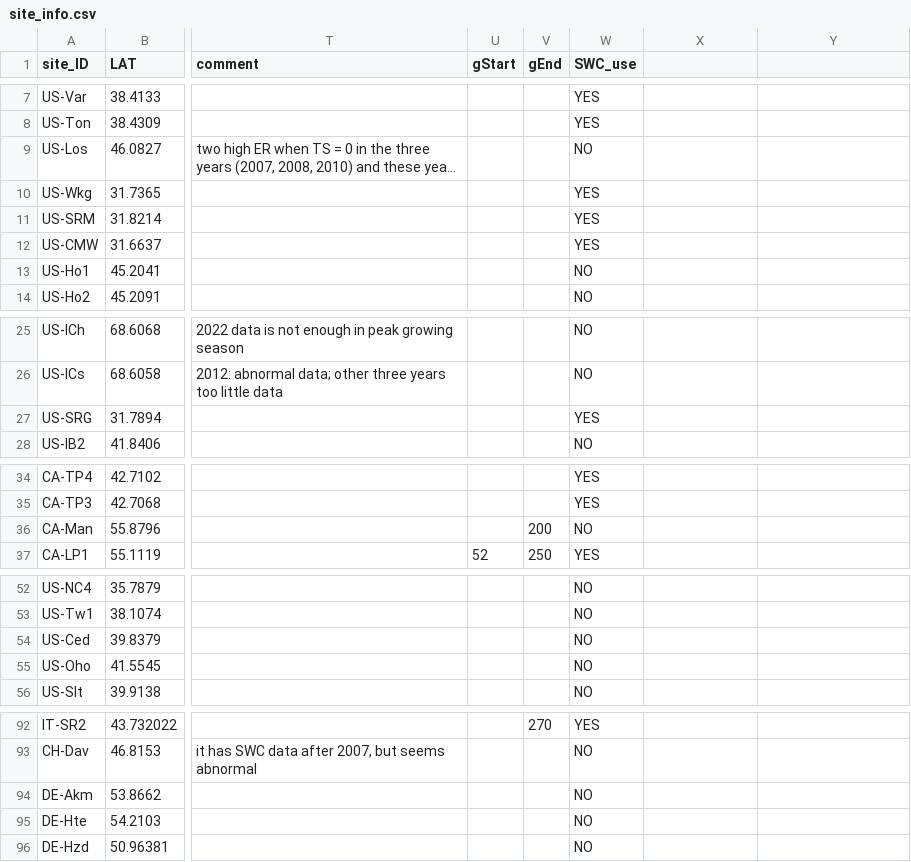
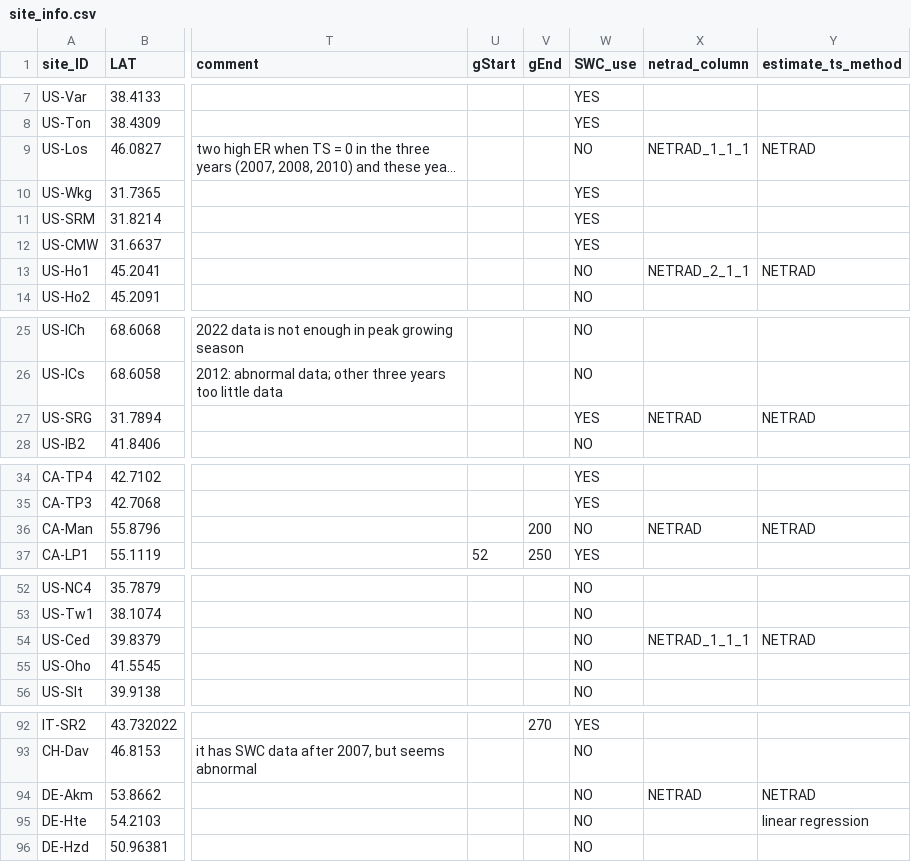
Before and after one commit to ashiklom/thermal_acclimation_in_ecosystem_respiration, a CSV file: data-core/site_info.csv, drawn as a sheet; only a part is shown, gaps mark what is left out; long unchanged cells end in …; the diff covers the shown part only; the diff names each change by its address in the sheet, - before the commit and + after, or states it on an @@ line.

```diff
--- a/data-core/site_info.csv
+++ b/data-core/site_info.csv
-X1: (empty)
+X1: netrad_column
-Y1: (empty)
+Y1: estimate_ts_method
-X9 (netrad_column): (empty)
+X9 (netrad_column): NETRAD_1_1_1
-Y9 (estimate_ts_method): (empty)
+Y9 (estimate_ts_method): NETRAD
-X13 (netrad_column): (empty)
+X13 (netrad_column): NETRAD_2_1_1
-Y13 (estimate_ts_method): (empty)
+Y13 (estimate_ts_method): NETRAD
-X27 (netrad_column): (empty)
+X27 (netrad_column): NETRAD
-Y27 (estimate_ts_method): (empty)
+Y27 (estimate_ts_method): NETRAD
-X36 (netrad_column): (empty)
+X36 (netrad_column): NETRAD
-Y36 (estimate_ts_method): (empty)
+Y36 (estimate_ts_method): NETRAD
-X54 (netrad_column): (empty)
+X54 (netrad_column): NETRAD_1_1_1
-Y54 (estimate_ts_method): (empty)
+Y54 (estimate_ts_method): NETRAD
-X94 (netrad_column): (empty)
+X94 (netrad_column): NETRAD
-Y94 (estimate_ts_method): (empty)
+Y94 (estimate_ts_method): NETRAD
-Y95 (estimate_ts_method): (empty)
+Y95 (estimate_ts_method): linear regression
```
Also changed, not shown: 5 edited cells elsewhere in this file, 4 other files.
